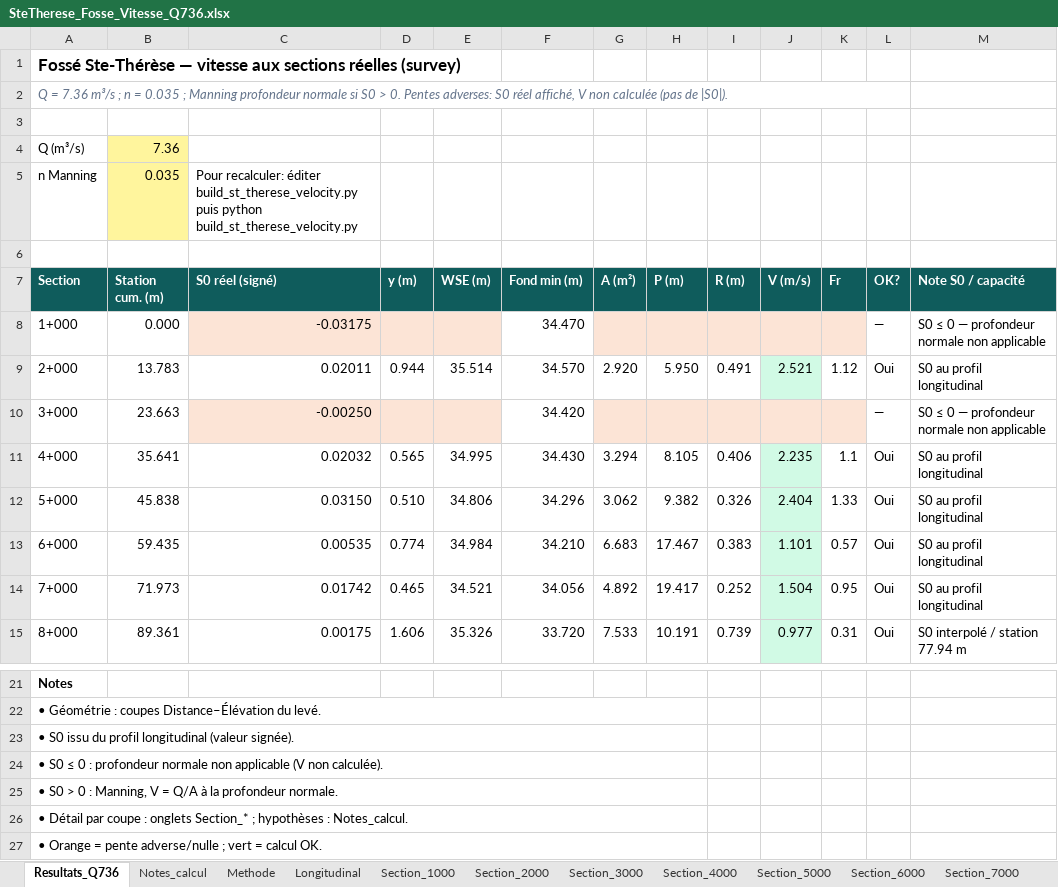
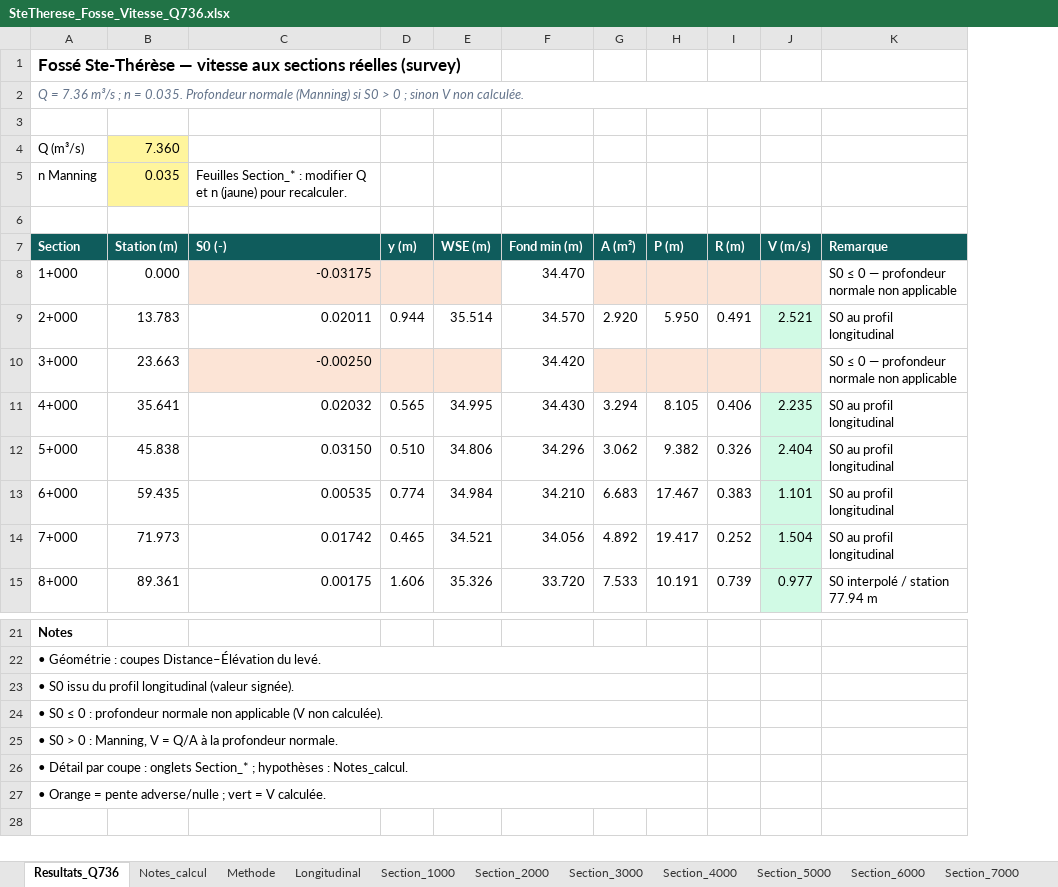
Before and after one commit to acon560-prog/idf-web-app, an Excel workbook: engineering/drainage-design/channel_profile_velocity/SteTherese_Fosse_Vitesse_Q736.xlsx, sheet Resultats_Q736, drawn as a sheet; only a part is shown, gaps mark what is left out; values as stored, in another font and other column widths than the file's, no borders; removed rows and columns are numbered as before the commit, all else as after; the diff names each change by its address in the sheet, - before the commit and + after, or states it on an @@ line.

```diff
--- a/engineering/drainage-design/channel_profile_velocity/SteTherese_Fosse_Vitesse_Q736.xlsx (sheet Resultats_Q736)
+++ b/engineering/drainage-design/channel_profile_velocity/SteTherese_Fosse_Vitesse_Q736.xlsx (sheet Resultats_Q736)
-column K (Fr), rows 9-15: 1.12 |  | 1.1 | 1.33 | 0.57 | 0.95 | 0.31
-column L (OK?), rows 8-15: — | Oui | — | Oui | Oui | Oui | Oui | Oui
-A2 (Section): …n = 0.035 ; Manning profondeur normale si S0 > 0. Pentes adverses: S0 réel affiché, V non calculée (pas de |S0|).
+A2 (Section): …n = 0.035. Profondeur normale (Manning) si S0 > 0 ; sinon V non calculée.
-A2:L2 merged
+A2:K2 merged
-B4 (Station (m)): 7.36
+B4 (Station (m)): 7.360
-C5 (S0 (-)): Pour recalculer: éditer build_st_therese_velocity.py puis python build_st_therese_velocity.py
+C5 (S0 (-)): Feuilles Section_* : modifier Q et n (jaune) pour recalculer.
-B7: Station cum. (m)
+B7: Station (m)
-C7: S0 réel (signé)
+C7: S0 (-)
-K7: Note S0 / capacité
+K7: Remarque
-A27 (Section): …vert = calcul OK.
+A27 (Section): …vert = V calculée.
```
Also changed, not shown: 1 other file.
